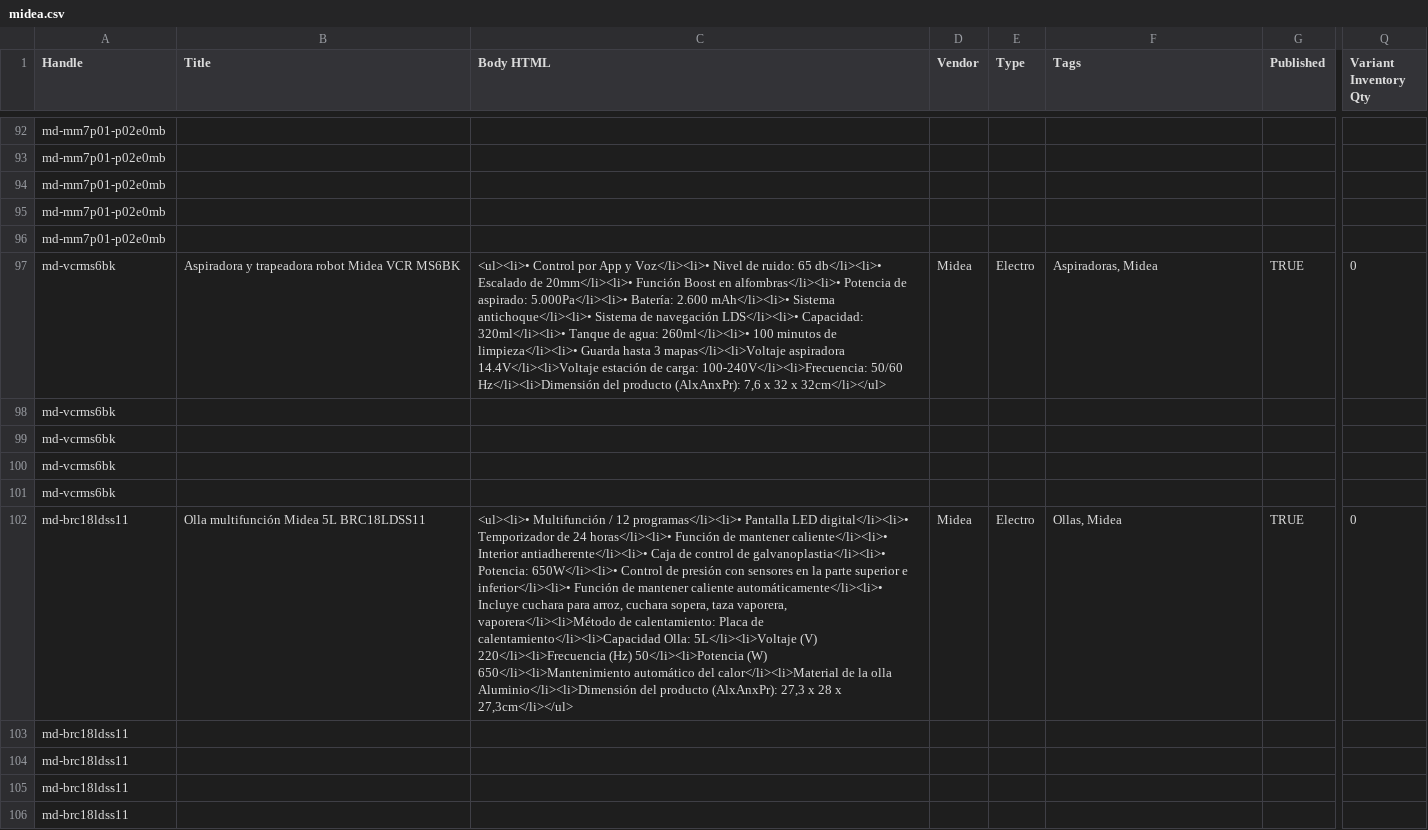
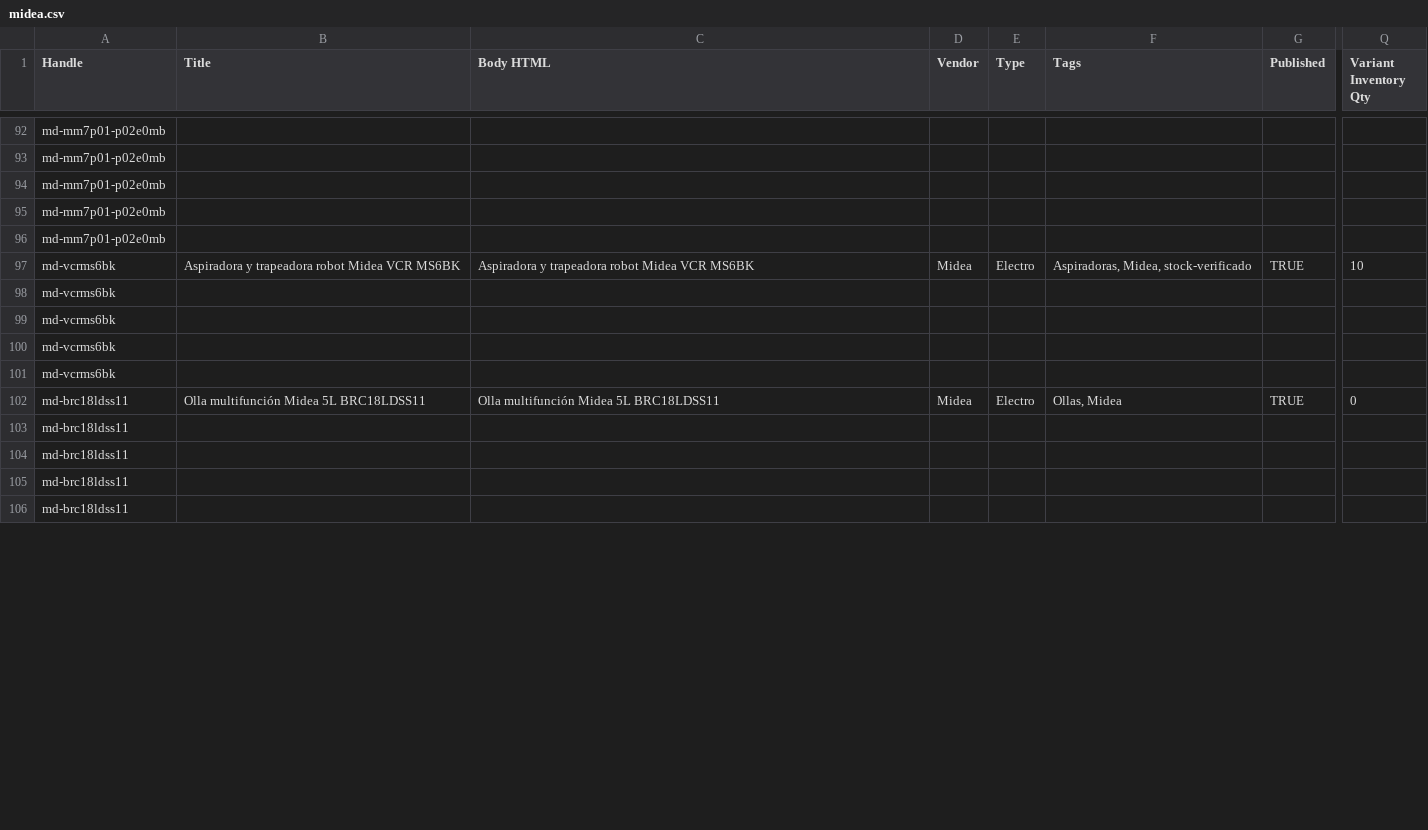
Before and after one commit to directiva-edifica/edifica-sync, a CSV file: respaldos/midea.csv, drawn as a sheet; only a part is shown, gaps mark what is left out; the diff covers the shown part only; the diff names each change by its address in the sheet, - before the commit and + after, or states it on an @@ line.

```diff
--- a/respaldos/midea.csv
+++ b/respaldos/midea.csv
-C97 (Body HTML): <ul><li>• Control por App y Voz</li><li>• Nivel de ruido: 65 db</li><li>• Escalado de 20mm</li><li>• Función Boost en alfombras</li><li>• Potencia de aspirado: 5.000Pa</li><li>• Batería: 2.600 mAh</li><li>• Sistema antichoque</li><li>• Sistema de navegación LDS</li><li>• Capacidad: 320ml</li><li>• Tanque de agua: 260ml</li><li>• 100 minutos de limpieza</li><li>• Guarda hasta 3 mapas</li><li>Voltaje aspiradora 14.4V</li><li>Voltaje estación de carga: 100-240V</li><li>Frecuencia: 50/60 Hz</li><li>Dimensión del producto (AlxAnxPr): 7,6 x 32 x 32cm</li></ul>
+C97 (Body HTML): Aspiradora y trapeadora robot Midea VCR MS6BK
-F97 (Tags): Aspiradoras, Midea
+F97 (Tags): Aspiradoras, Midea, stock-verificado
-Q97 (Variant Inventory Qty): 0
+Q97 (Variant Inventory Qty): 10
-C102 (Body HTML): <ul><li>• Multifunción / 12 programas</li><li>• Pantalla LED digital</li><li>• Temporizador de 24 horas</li><li>• Función de mantener caliente</li><li>• Interior antiadherente</li><li>• Caja de control de galvanoplastia</li><li>• Potencia: 650W</li><li>• Control de presión con sensores en la parte superior e inferior</li><li>• Función de mantener caliente automáticamente</li><li>• Incluye cuchara para arroz, cuchara sopera, taza vaporera, vaporera</li><li>Método de calentamiento: Placa de calentamiento</li><li>Capacidad Olla: 5L</li><li>Voltaje (V) 220</li><li>Frecuencia (Hz) 50</li><li>Potencia (W) 650</li><li>Mantenimiento automático del calor</li><li>Material de la olla Aluminio</li><li>Dimensión del producto (AlxAnxPr): 27,3 x 28 x 27,3cm</li></ul>
+C102 (Body HTML): Olla multifunción Midea 5L BRC18LDSS11
```
Also changed, not shown: 6 edited cells elsewhere in this file, respaldos/beko.csv, respaldos/diaril.csv, 7 other files.
